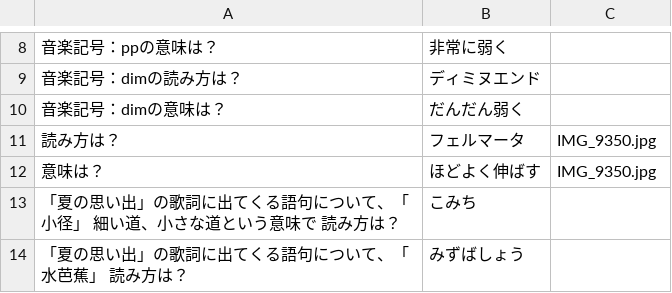
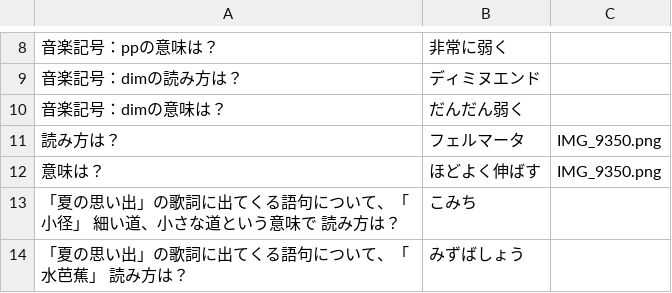
Before and after one commit to Flytexjp/genso-test, a CSV file: music_02.csv, drawn as a sheet; only a part is shown, gaps mark what is left out.

```diff
--- a/music_02.csv
+++ b/music_02.csv
@@ -10,4 +10,4 @@
 音楽記号：dimの意味は？,だんだん弱く
-読み方は？,フェルマータ,IMG_9350.jpg
-意味は？,ほどよく伸ばす,IMG_9350.jpg
+読み方は？,フェルマータ,IMG_9350.png
+意味は？,ほどよく伸ばす,IMG_9350.png
 「夏の思い出」の歌詞に出てくる語句について、「小径」　細い道、小さな道という意味で　読み方は？,こみち
```
Also changed, not shown: social_00_03.csv, social_03.csv, 6 other files.
